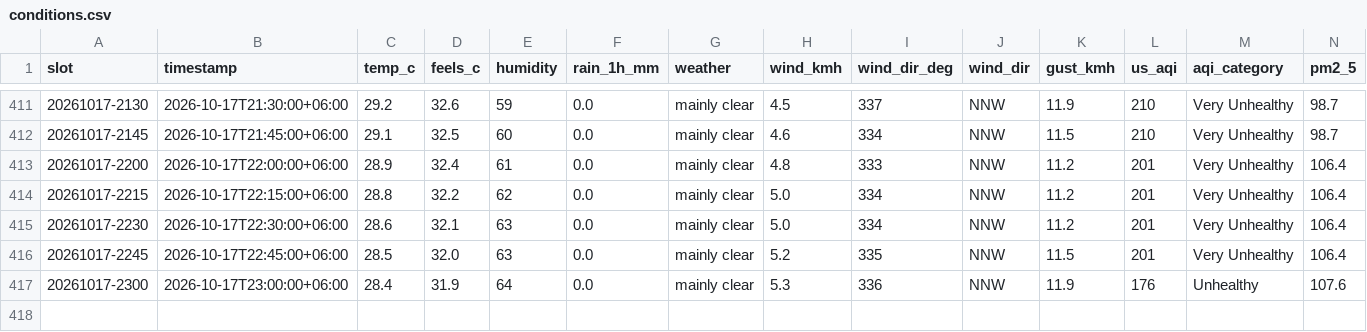
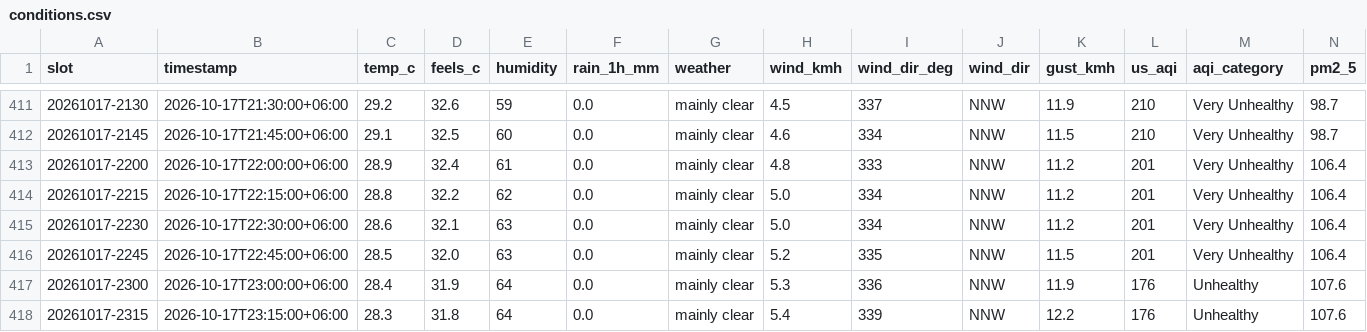
Before and after one commit to wiki-ruhan/Dhaka-Jam-70, a CSV file: data/conditions.csv, drawn as a sheet; only a part is shown, gaps mark what is left out; rows hold the shown columns only; the diff names each change by its address in the sheet, - before the commit and + after, or states it on an @@ line.

```diff
--- a/data/conditions.csv
+++ b/data/conditions.csv
+row 418: 20261017-2315 | 2026-10-17T23:15:00+06:00 | 28.3 | 31.8 | 64 | 0.0 | mainly clear | 5.4 | 339 | NNW | 12.2 | 176 | Unhealthy | 107.6
```
Also changed, not shown: data/daily/ranking/2026-10-17_ranking.csv, data/daily_summary.csv, 14 other files.
